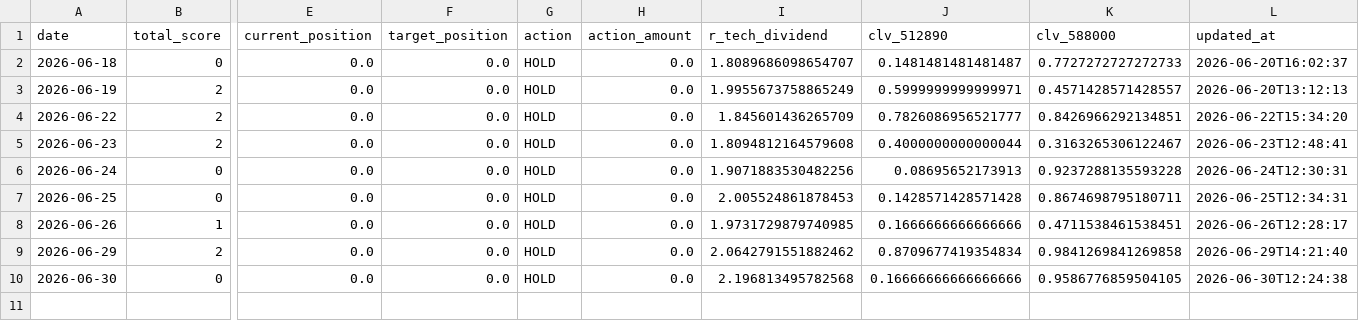
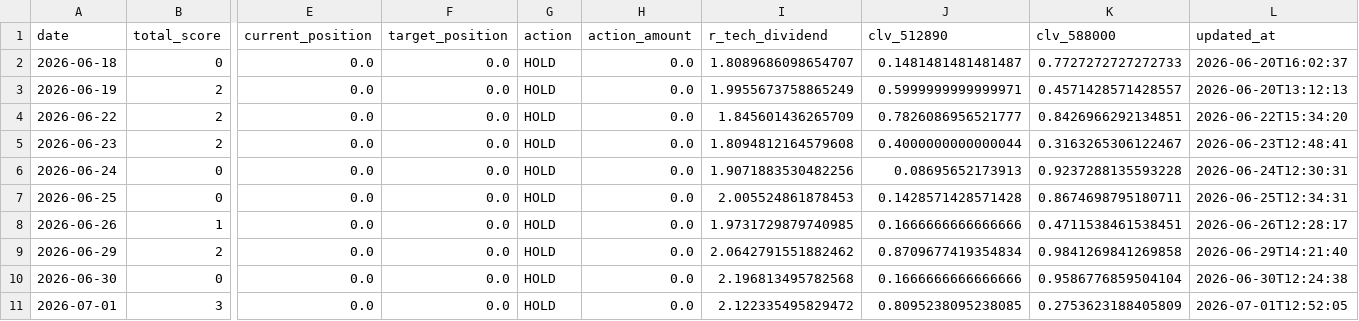
Before and after one commit to AmineSeRaFimmm/512890-dividend-rotation-pwa, a CSV file: data/signal_history.csv, drawn as a sheet; only a part is shown, gaps mark what is left out; rows hold the shown columns only; the diff names each change by its address in the sheet, - before the commit and + after, or states it on an @@ line.

```diff
--- a/data/signal_history.csv
+++ b/data/signal_history.csv
-J10 (clv_512890): 0.16666666666666666
+J10 (clv_512890): 0.1666666666666666
-K10 (clv_588000): 0.9586776859504105
+K10 (clv_588000): 0.9586776859504104
+row 11: 2026-07-01 | 3 | 0.0 | 0.0 | HOLD | 0.0 | 2.122335495829472 | 0.8095238095238085 | 0.2753623188405809 | 2026-07-01T12:52:05
```
Also changed, not shown: data/live_prices.csv, 3 other files.
